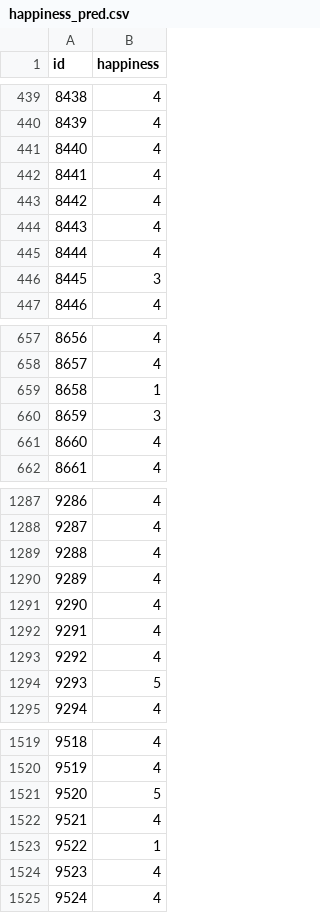
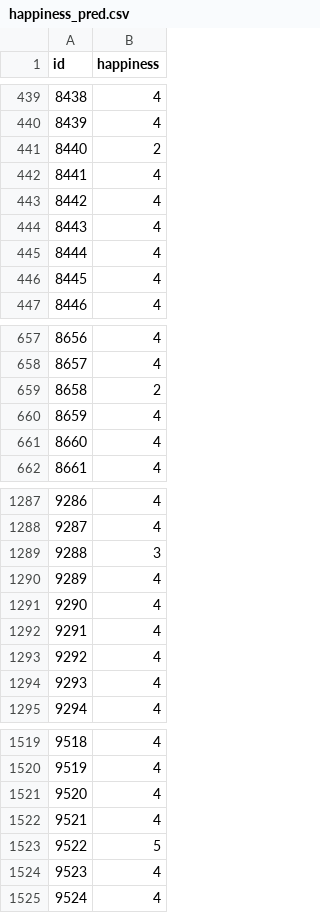
Before and after one commit to NYNUZEO/ISLearning, a CSV file: 大数据/happiness_pred.csv, drawn as a sheet; only a part is shown, gaps mark what is left out; the diff covers the shown part only.

```diff
--- a/大数据/happiness_pred.csv
+++ b/大数据/happiness_pred.csv
@@ -440,3 +440,3 @@ id,happiness
 8439,4
-8440,4
+8440,2
 8441,4
@@ -445,3 +445,3 @@ id,happiness
 8444,4
-8445,3
+8445,4
 8446,4
@@ -658,4 +658,4 @@ id,happiness
 8657,4
-8658,1
-8659,3
+8658,2
+8659,4
 8660,4
@@ -1288,3 +1288,3 @@ id,happiness
 9287,4
-9288,4
+9288,3
 9289,4
@@ -1293,3 +1293,3 @@ id,happiness
 9292,4
-9293,5
+9293,4
 9294,4
@@ -1520,5 +1520,5 @@ id,happiness
 9519,4
-9520,5
+9520,4
 9521,4
-9522,1
+9522,5
 9523,4
```
Also changed, not shown: 53 edited cells elsewhere in this file, 10 other files.
